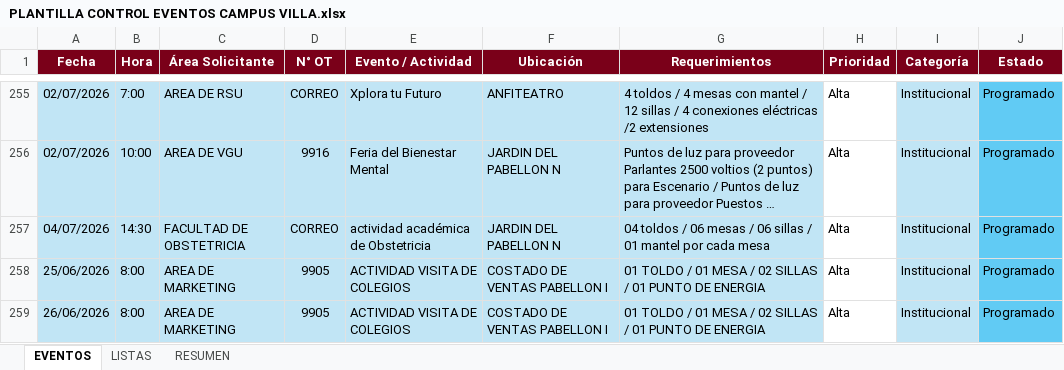
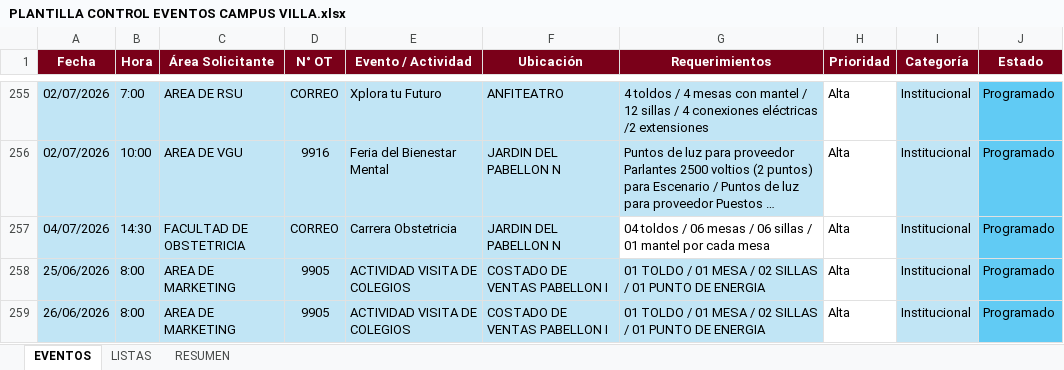
Before and after one commit to frankchavez-cloud/EVENTOS-CAMPUS-VILLA, an Excel workbook: PLANTILLA CONTROL EVENTOS CAMPUS VILLA.xlsx, sheet EVENTOS, drawn as a sheet; only a part is shown, gaps mark what is left out; long unchanged cells end in …; values as stored, in another font and other column widths than the file's, no borders; conditional formats and table styles not drawn; the diff names each change by its address in the sheet, - before the commit and + after, or states it on an @@ line.

Commit message:
Add files via upload

```diff
--- a/PLANTILLA CONTROL EVENTOS CAMPUS VILLA.xlsx (sheet EVENTOS)
+++ b/PLANTILLA CONTROL EVENTOS CAMPUS VILLA.xlsx (sheet EVENTOS)
-E257 (Evento / Actividad): actividad académica de Obstetricia
+E257 (Evento / Actividad): Carrera Obstetricia
-G257 fill: #C1E5F5
+G257 fill: none
```
